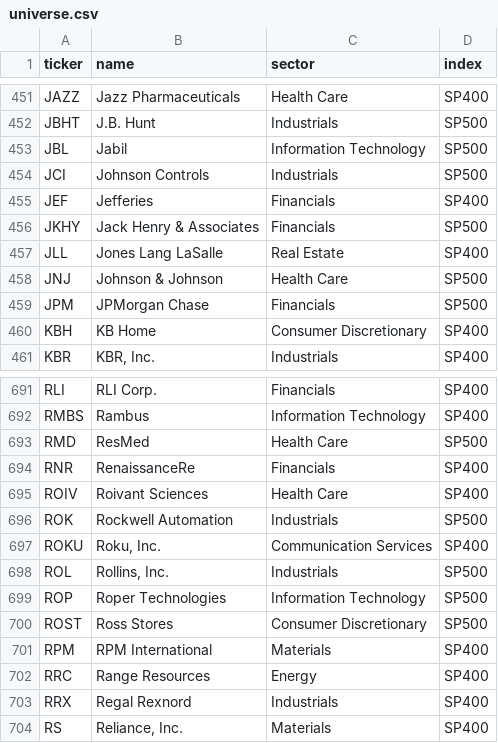
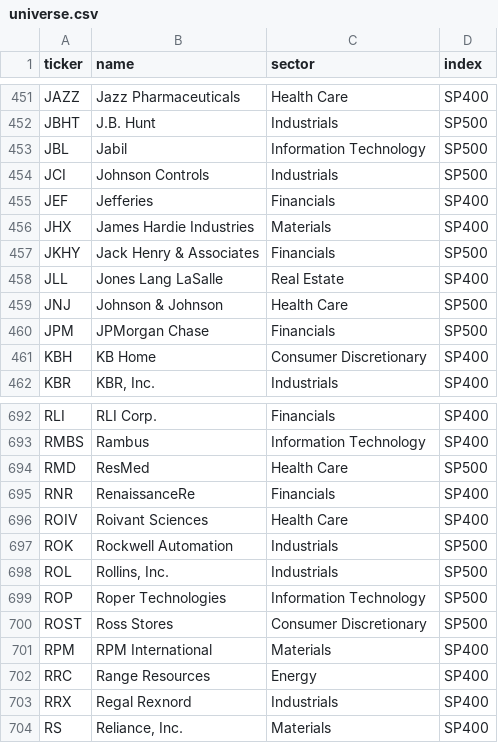
Before and after one commit to pingyifan/alpha-ledger-quant, a CSV file: output/universe.csv, drawn as a sheet; only a part is shown, gaps mark what is left out.

```diff
--- a/output/universe.csv
+++ b/output/universe.csv
@@ -455,2 +455,3 @@ JCI,Johnson Controls,Industrials,SP500
 JEF,Jefferies,Financials,SP400
+JHX,James Hardie Industries,Materials,SP400
 JKHY,Jack Henry & Associates,Financials,SP500
@@ -696,3 +697,2 @@ ROIV,Roivant Sciences,Health Care,SP400
 ROK,Rockwell Automation,Industrials,SP500
-ROKU,"Roku, Inc.",Communication Services,SP400
 ROL,"Rollins, Inc.",Industrials,SP500
```
Also changed, not shown: output/gap_static.csv, output/scores_cc_latest.csv, 15 other files.
